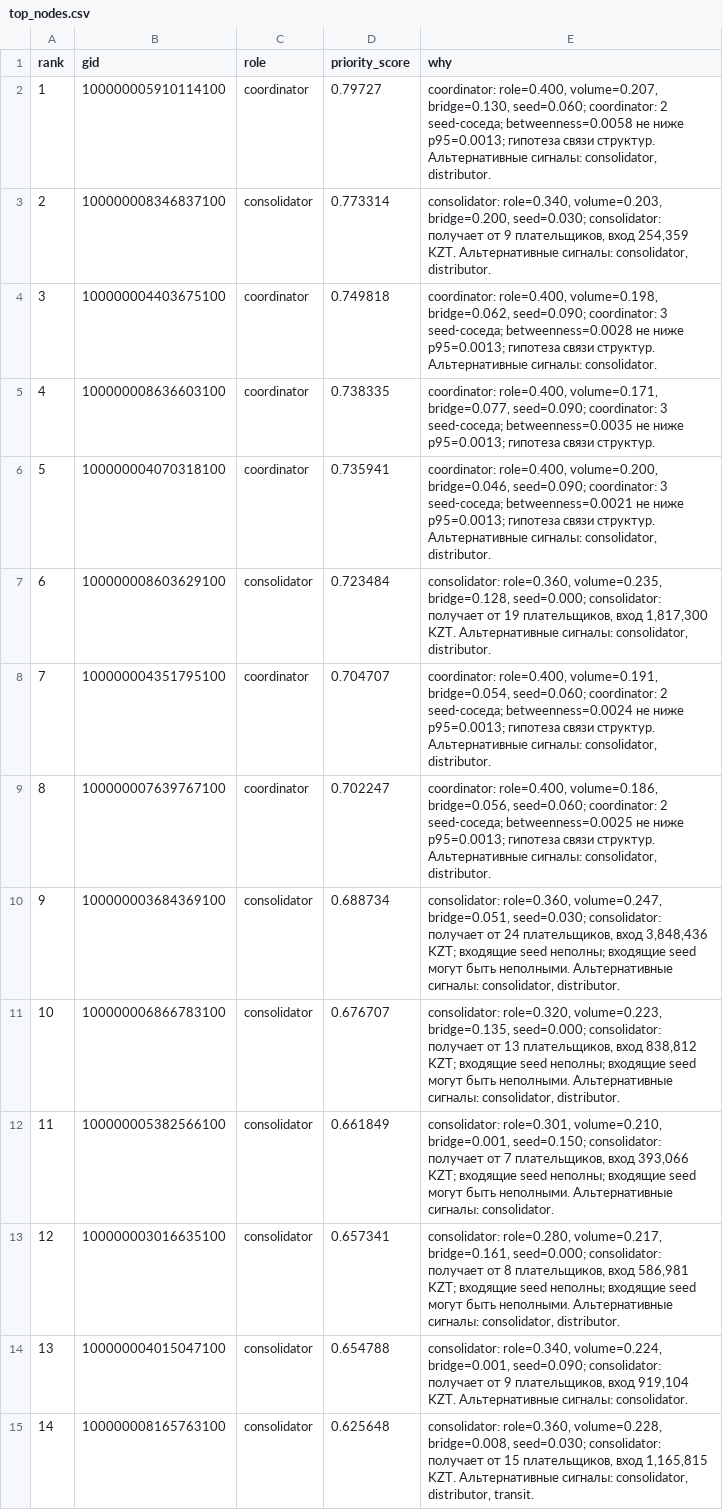
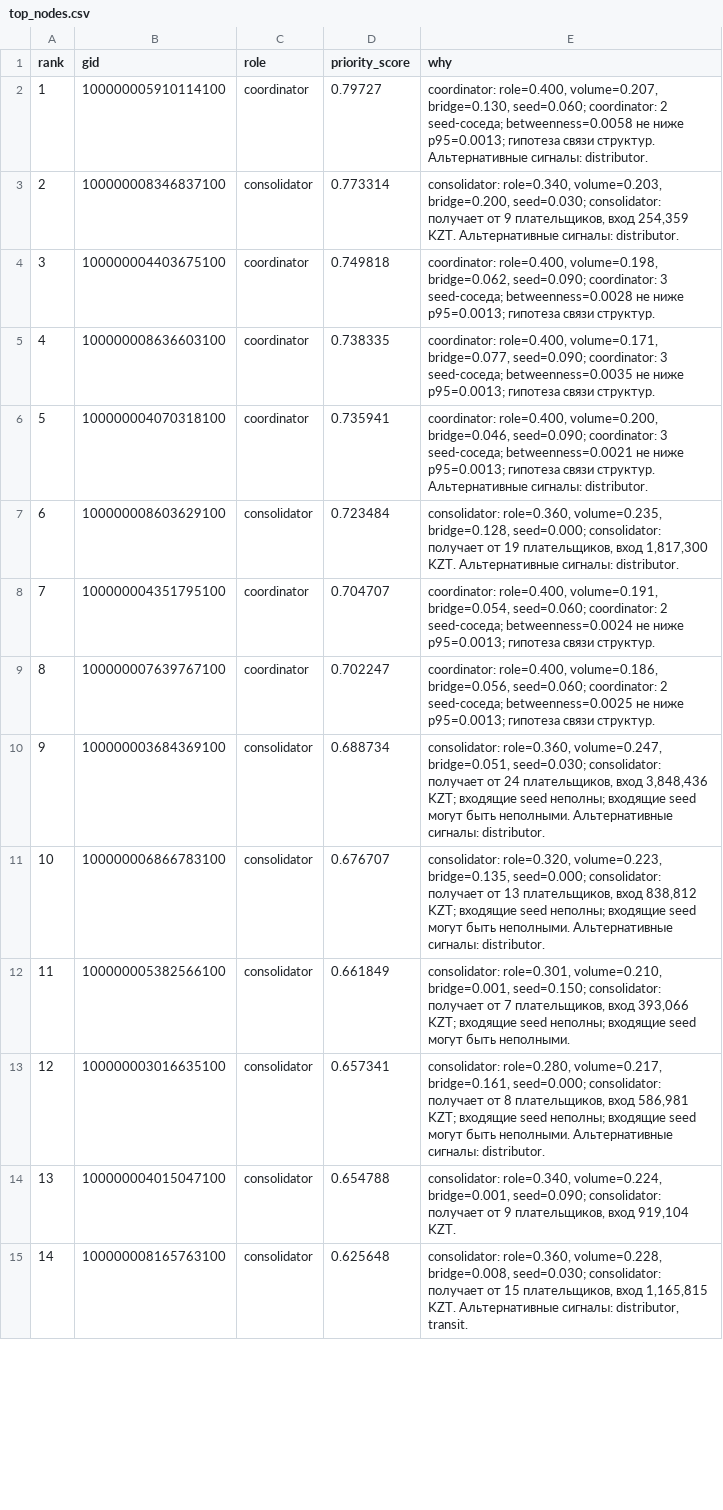
Before and after one commit to BAITC-Hacks/hack-19601c9e-teabea, a CSV file: out/top_nodes.csv, drawn as a sheet; only a part is shown; the diff covers the shown part only; the diff names each change by its address in the sheet, - before the commit and + after, or states it on an @@ line.

```diff
--- a/out/top_nodes.csv
+++ b/out/top_nodes.csv
-E2 (why): …Альтернативные сигналы: consolidator, distributor.
+E2 (why): …Альтернативные сигналы: distributor.
-E3 (why): …Альтернативные сигналы: consolidator, distributor.
+E3 (why): …Альтернативные сигналы: distributor.
-E4 (why): …связи структур. Альтернативные сигналы: consolidator.
+E4 (why): …связи структур.
-E6 (why): …Альтернативные сигналы: consolidator, distributor.
+E6 (why): …Альтернативные сигналы: distributor.
-E7 (why): …Альтернативные сигналы: consolidator, distributor.
+E7 (why): …Альтернативные сигналы: distributor.
-E8 (why): …связи структур. Альтернативные сигналы: consolidator, distributor.
+E8 (why): …связи структур.
-E9 (why): …связи структур. Альтернативные сигналы: consolidator, distributor.
+E9 (why): …связи структур.
-E10 (why): …Альтернативные сигналы: consolidator, distributor.
+E10 (why): …Альтернативные сигналы: distributor.
-E11 (why): …Альтернативные сигналы: consolidator, distributor.
+E11 (why): …Альтернативные сигналы: distributor.
-E12 (why): …быть неполными. Альтернативные сигналы: consolidator.
+E12 (why): …быть неполными.
-E13 (why): …Альтернативные сигналы: consolidator, distributor.
+E13 (why): …Альтернативные сигналы: distributor.
-E14 (why): …919,104 KZT. Альтернативные сигналы: consolidator.
+E14 (why): …919,104 KZT.
-E15 (why): …Альтернативные сигналы: consolidator, distributor, transit.
+E15 (why): …Альтернативные сигналы: distributor, transit.
```
Also changed, not shown: 26 edited cells elsewhere in this file, 25 other files.
